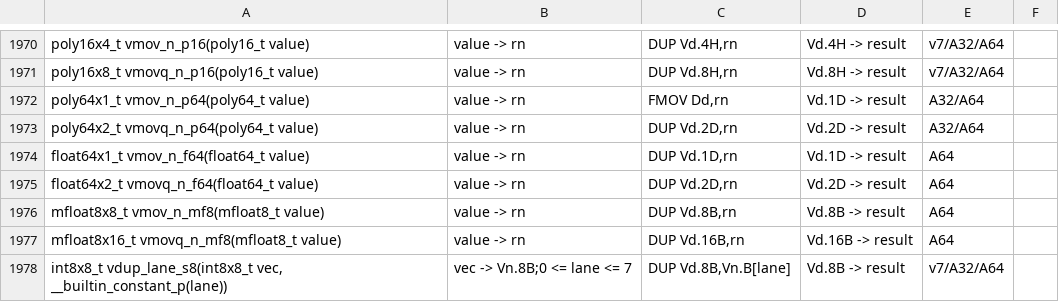
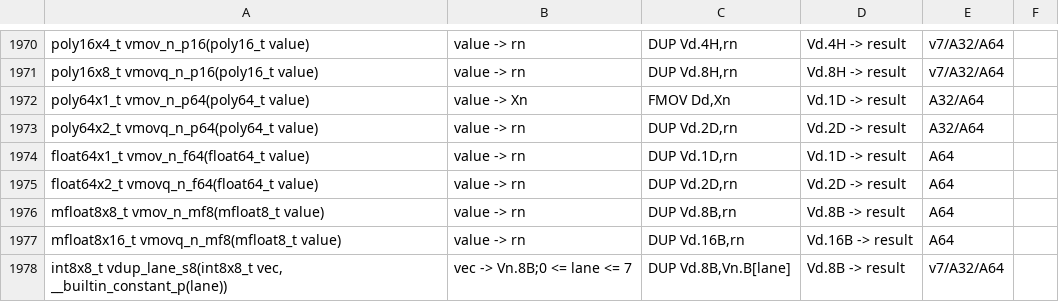
Before and after one commit to ARM-software/acle, a CSV file: tools/intrinsic_db/advsimd.csv, drawn as a sheet; only a part is shown, gaps mark what is left out.

```diff
--- a/tools/intrinsic_db/advsimd.csv
+++ b/tools/intrinsic_db/advsimd.csv
@@ -1971,3 +1971,3 @@ poly16x4_t vmov_n_p16(poly16_t value)	value -> rn	DUP Vd.4H,rn	Vd.4H -> result	v
 poly16x8_t vmovq_n_p16(poly16_t value)	value -> rn	DUP Vd.8H,rn	Vd.8H -> result	v7/A32/A64
-poly64x1_t vmov_n_p64(poly64_t value)	value -> rn	FMOV Dd,rn	Vd.1D -> result	A32/A64
+poly64x1_t vmov_n_p64(poly64_t value)	value -> Xn	FMOV Dd,Xn	Vd.1D -> result	A32/A64
 poly64x2_t vmovq_n_p64(poly64_t value)	value -> rn	DUP Vd.2D,rn	Vd.2D -> result	A32/A64
```
Also changed, not shown: 1 other file.
